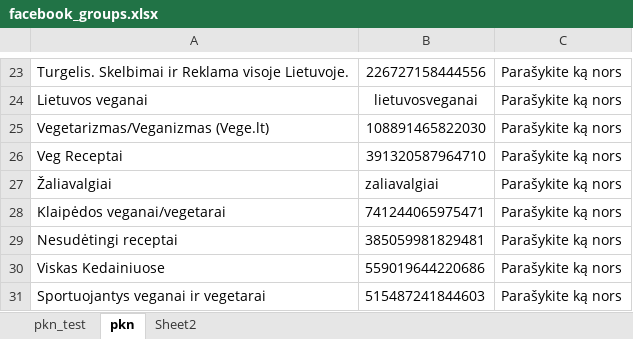
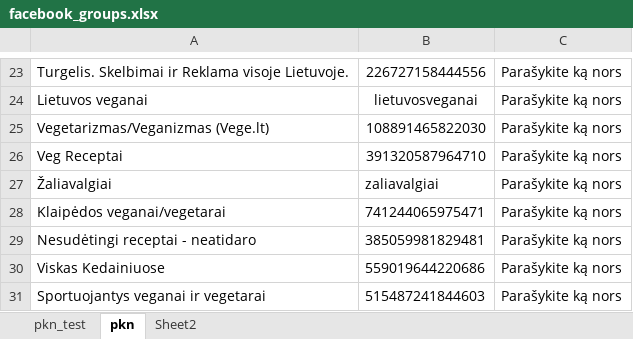
Before and after one commit to azegas/facebook_automated_groups, an Excel workbook: facebook_groups.xlsx, sheet pkn, drawn as a sheet; only a part is shown, gaps mark what is left out; values as stored, in another font and other column widths than the file's, no borders; the diff names each change by its address in the sheet, - before the commit and + after, or states it on an @@ line.

Commit message:
bug: one group doesnt work

```diff
--- a/facebook_groups.xlsx (sheet pkn)
+++ b/facebook_groups.xlsx (sheet pkn)
-A29: Nesudėtingi receptai
+A29: Nesudėtingi receptai - neatidaro
```
